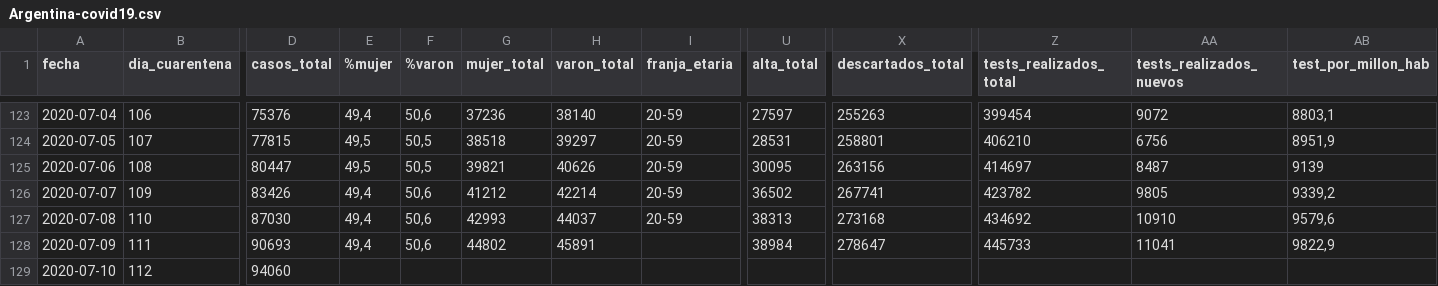
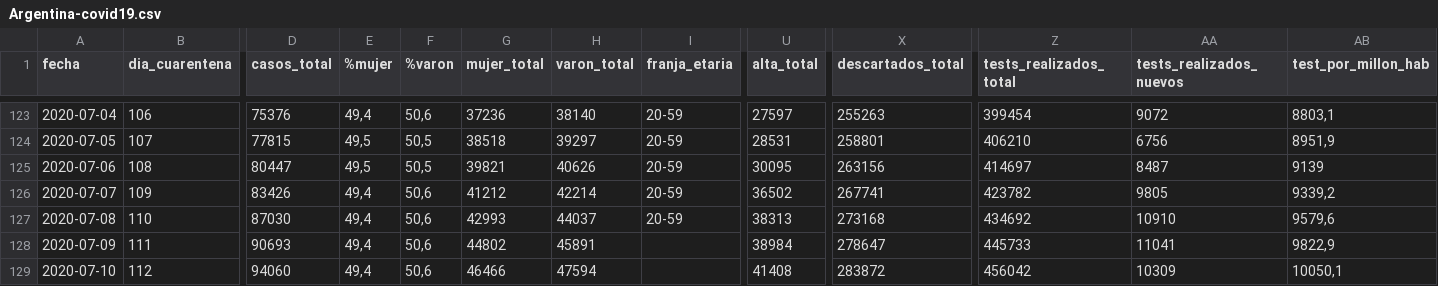
Before and after one commit to lucia15/Database-Covid19-Argentina, a CSV file: Argentina-covid19.csv, drawn as a sheet; only a part is shown, gaps mark what is left out; the diff names each change by its address in the sheet, - before the commit and + after, or states it on an @@ line.

```diff
--- a/Argentina-covid19.csv
+++ b/Argentina-covid19.csv
-E129 (%mujer): (empty)
+E129 (%mujer): 49,4
-F129 (%varon): (empty)
+F129 (%varon): 50,6
-G129 (mujer_total): (empty)
+G129 (mujer_total): 46466
-H129 (varon_total): (empty)
+H129 (varon_total): 47594
-U129 (alta_total): (empty)
+U129 (alta_total): 41408
-X129 (descartados_total): (empty)
+X129 (descartados_total): 283872
-Z129 (tests_realizados_total): (empty)
+Z129 (tests_realizados_total): 456042
-AA129 (tests_realizados_nuevos): (empty)
+AA129 (tests_realizados_nuevos): 10309
-AB129 (test_por_millon_hab): (empty)
+AB129 (test_por_millon_hab): 10050,1
```
Also changed, not shown: Argentina-covid19-fallecidos.csv.
